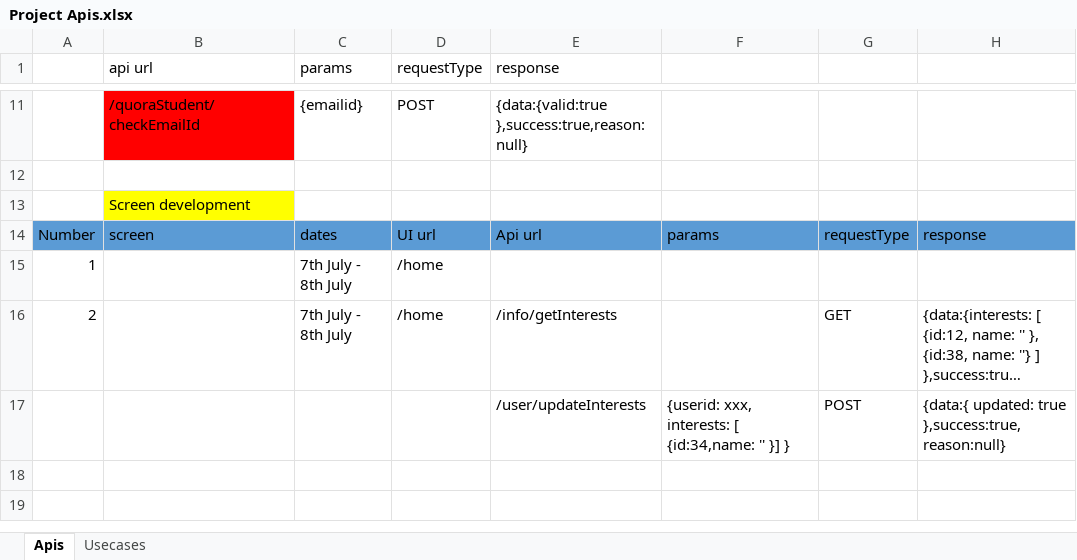
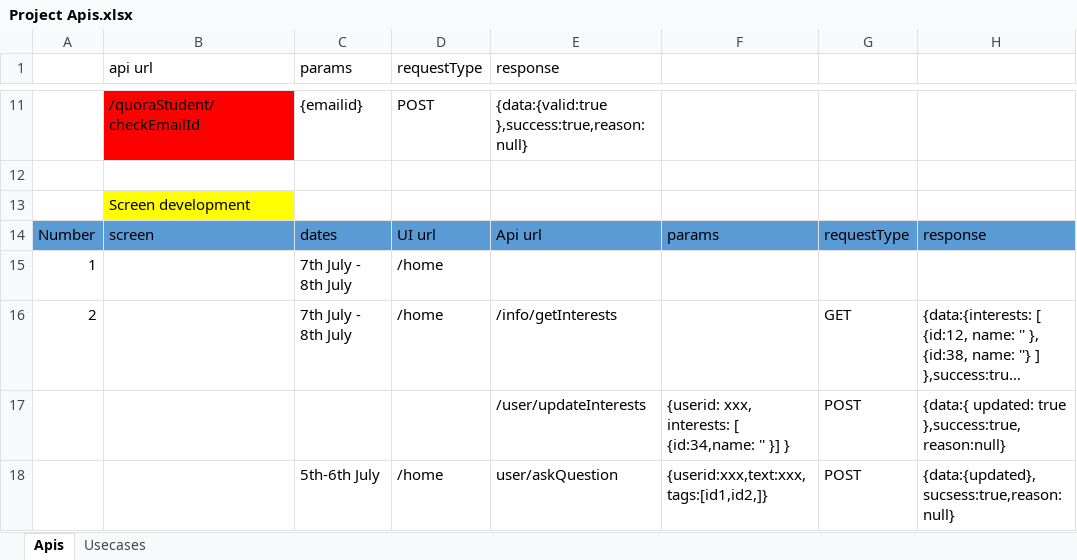
Before and after one commit to GOPIKRISHNA44/QuoraStudent, an Excel workbook: Project Apis.xlsx, sheet Apis, drawn as a sheet; only a part is shown, gaps mark what is left out; long unchanged cells end in …; values as stored, in another font and other column widths than the file's, no borders; charts and pictures not drawn; the diff names each change by its address in the sheet, - before the commit and + after, or states it on an @@ line.

Commit message:
excel update & login request update

```diff
--- a/Project Apis.xlsx (sheet Apis)
+++ b/Project Apis.xlsx (sheet Apis)
+row 18:  |  | 5th-6th July | /home | user/askQuestion | {userid:xxx,text:xxx,tags:[id1,id2,]} | POST | {data:{updated},sucsess:true,reason:null}
```
Also changed, not shown: charts or pictures, 5 other files.
